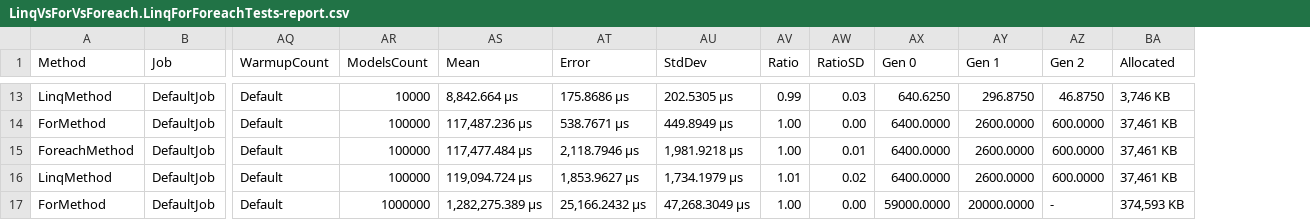
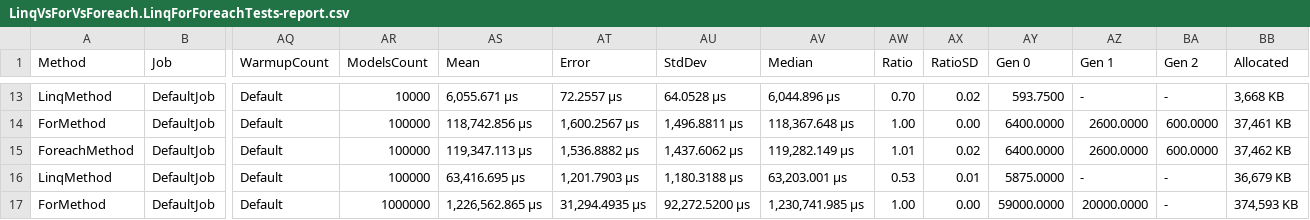
Before and after one commit to antomys/CuriousBenchmarks, a CSV file: LinqVsForVsForeach/BenchmarkDotNet.Artifacts/results/LinqVsForVsForeach.LinqForForeachTests-report.csv, drawn as a sheet; only a part is shown, gaps mark what is left out; addresses are those after the commit; the diff covers the shown part only; the diff names each change by its address in the sheet, - before the commit and + after, or states it on an @@ line.

```diff
--- a/LinqVsForVsForeach/BenchmarkDotNet.Artifacts/results/LinqVsForVsForeach.LinqForForeachTests-report.csv
+++ b/LinqVsForVsForeach/BenchmarkDotNet.Artifacts/results/LinqVsForVsForeach.LinqForForeachTests-report.csv
+column AV (Median), rows 13-17: 6,044.896 μs | 118,367.648 μs | 119,282.149 μs | 63,203.001 μs | 1,230,741.985 μs
-AS13 (Mean): 8,842.664 μs
+AS13 (Mean): 6,055.671 μs
-AT13 (Error): 175.8686 μs
+AT13 (Error): 72.2557 μs
-AU13 (StdDev): 202.5305 μs
+AU13 (StdDev): 64.0528 μs
-AW13 (Ratio): 0.99
+AW13 (Ratio): 0.70
-AX13 (RatioSD): 0.03
+AX13 (RatioSD): 0.02
-AY13 (Gen 0): 640.6250
+AY13 (Gen 0): 593.7500
-AZ13 (Gen 1): 296.8750
+AZ13 (Gen 1): -
-BA13 (Gen 2): 46.8750
+BA13 (Gen 2): -
-BB13 (Allocated): 3,746 KB
+BB13 (Allocated): 3,668 KB
-AS14 (Mean): 117,487.236 μs
+AS14 (Mean): 118,742.856 μs
-AT14 (Error): 538.7671 μs
+AT14 (Error): 1,600.2567 μs
-AU14 (StdDev): 449.8949 μs
+AU14 (StdDev): 1,496.8811 μs
-AS15 (Mean): 117,477.484 μs
+AS15 (Mean): 119,347.113 μs
-AT15 (Error): 2,118.7946 μs
+AT15 (Error): 1,536.8882 μs
-AU15 (StdDev): 1,981.9218 μs
+AU15 (StdDev): 1,437.6062 μs
-AW15 (Ratio): 1.00
+AW15 (Ratio): 1.01
-AX15 (RatioSD): 0.01
+AX15 (RatioSD): 0.02
-BB15 (Allocated): 37,461 KB
+BB15 (Allocated): 37,462 KB
-AS16 (Mean): 119,094.724 μs
+AS16 (Mean): 63,416.695 μs
-AT16 (Error): 1,853.9627 μs
+AT16 (Error): 1,201.7903 μs
-AU16 (StdDev): 1,734.1979 μs
+AU16 (StdDev): 1,180.3188 μs
-AW16 (Ratio): 1.01
+AW16 (Ratio): 0.53
-AX16 (RatioSD): 0.02
+AX16 (RatioSD): 0.01
-AY16 (Gen 0): 6400.0000
+AY16 (Gen 0): 5875.0000
-AZ16 (Gen 1): 2600.0000
+AZ16 (Gen 1): -
-BA16 (Gen 2): 600.0000
+BA16 (Gen 2): -
-BB16 (Allocated): 37,461 KB
+BB16 (Allocated): 36,679 KB
-AS17 (Mean): 1,282,275.389 μs
+AS17 (Mean): 1,226,562.865 μs
-AT17 (Error): 25,166.2432 μs
+AT17 (Error): 31,294.4935 μs
-AU17 (StdDev): 47,268.3049 μs
+AU17 (StdDev): 92,272.5200 μs
```
Also changed, not shown: 68 edited cells elsewhere in this file, 3 other files.
